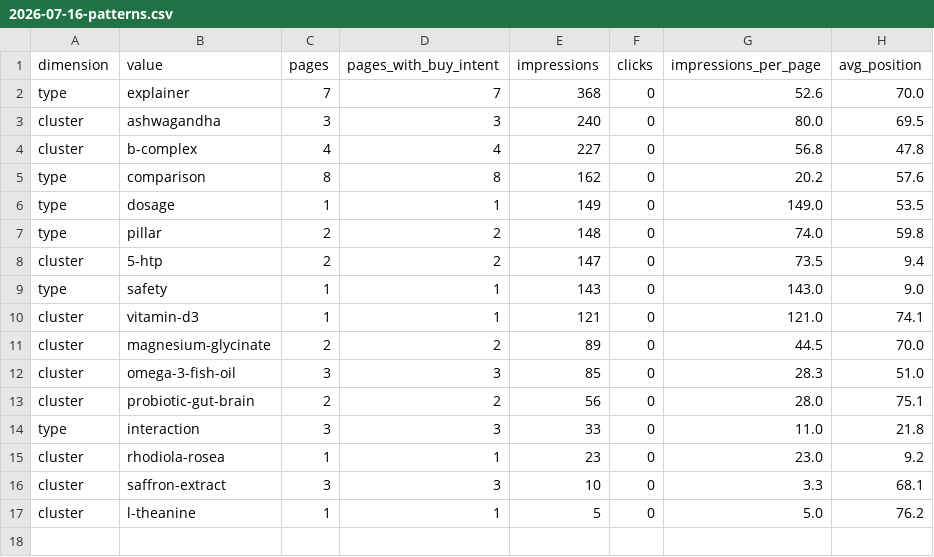
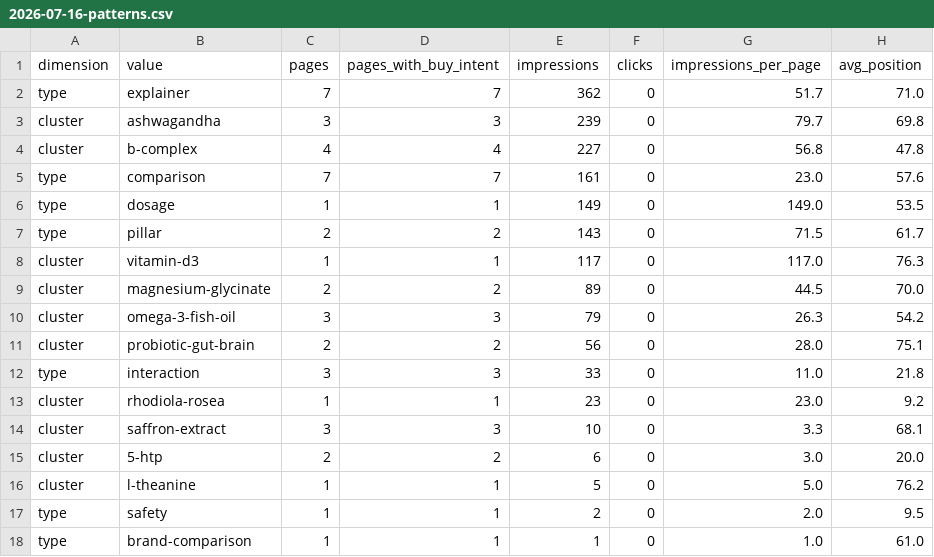
Before and after one commit to ec-twf/mindfulroots, a CSV file: data/gsc/2026-07-16-patterns.csv, drawn as a sheet.

```diff
--- a/data/gsc/2026-07-16-patterns.csv
+++ b/data/gsc/2026-07-16-patterns.csv
@@ -1,13 +1,11 @@
 dimension,value,pages,pages_with_buy_intent,impressions,clicks,impressions_per_page,avg_position
-type,explainer,7,7,368,0,52.6,70.0
-cluster,ashwagandha,3,3,240,0,80.0,69.5
+type,explainer,7,7,362,0,51.7,71.0
+cluster,ashwagandha,3,3,239,0,79.7,69.8
 cluster,b-complex,4,4,227,0,56.8,47.8
-type,comparison,8,8,162,0,20.2,57.6
+type,comparison,7,7,161,0,23.0,57.6
 type,dosage,1,1,149,0,149.0,53.5
-type,pillar,2,2,148,0,74.0,59.8
-cluster,5-htp,2,2,147,0,73.5,9.4
-type,safety,1,1,143,0,143.0,9.0
-cluster,vitamin-d3,1,1,121,0,121.0,74.1
+type,pillar,2,2,143,0,71.5,61.7
+cluster,vitamin-d3,1,1,117,0,117.0,76.3
 cluster,magnesium-glycinate,2,2,89,0,44.5,70.0
-cluster,omega-3-fish-oil,3,3,85,0,28.3,51.0
+cluster,omega-3-fish-oil,3,3,79,0,26.3,54.2
 cluster,probiotic-gut-brain,2,2,56,0,28.0,75.1
@@ -16,2 +14,5 @@ cluster,rhodiola-rosea,1,1,23,0,23.0,9.2
 cluster,saffron-extract,3,3,10,0,3.3,68.1
+cluster,5-htp,2,2,6,0,3.0,20.0
 cluster,l-theanine,1,1,5,0,5.0,76.2
+type,safety,1,1,2,0,2.0,9.5
+type,brand-comparison,1,1,1,0,1.0,61.0
```
Also changed, not shown: data/gsc/2026-07-08-pages.csv, data/gsc/2026-07-16-pages.csv, 8 other files.
